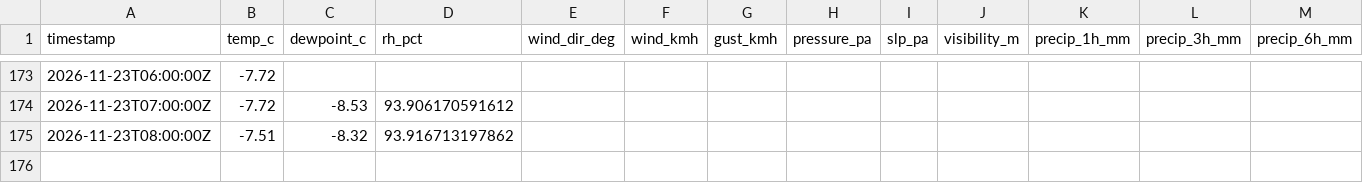
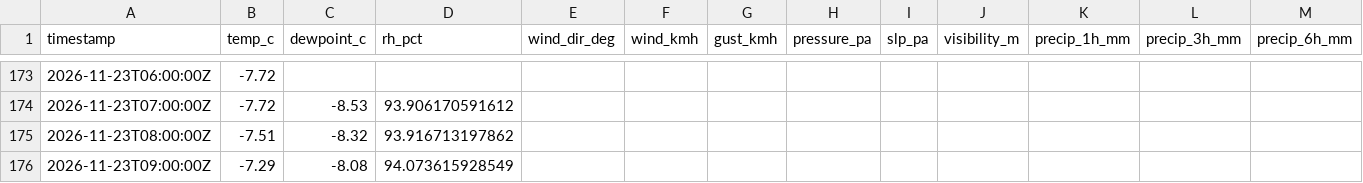
Before and after one commit to alaugeman/Brighton-Crest-Roundup, a CSV file: data/BRC.csv, drawn as a sheet; only a part is shown, gaps mark what is left out; rows hold the shown columns only; the diff names each change by its address in the sheet, - before the commit and + after, or states it on an @@ line.

```diff
--- a/data/BRC.csv
+++ b/data/BRC.csv
+row 176: 2026-11-23T09:00:00Z | -7.29 | -8.08 | 94.073615928549
```
Also changed, not shown: docs/BRC.csv, 1 other file.
